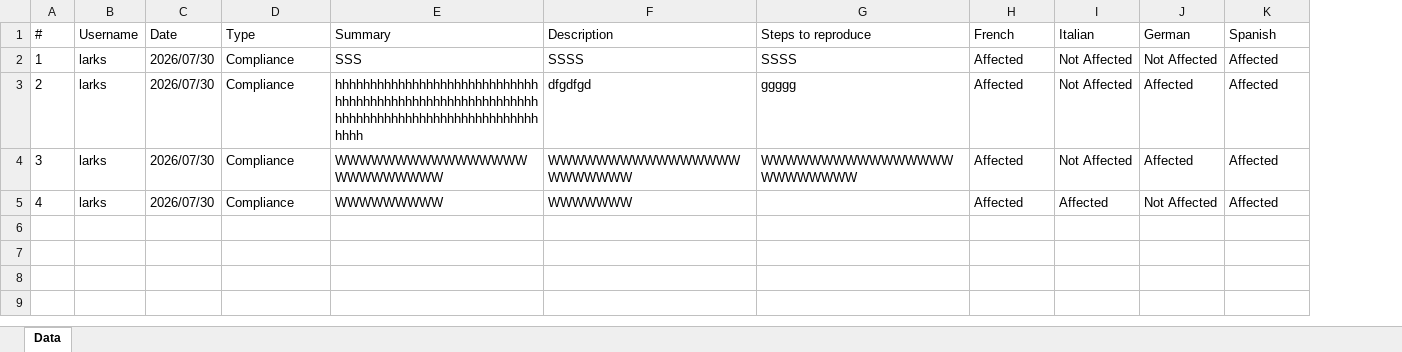
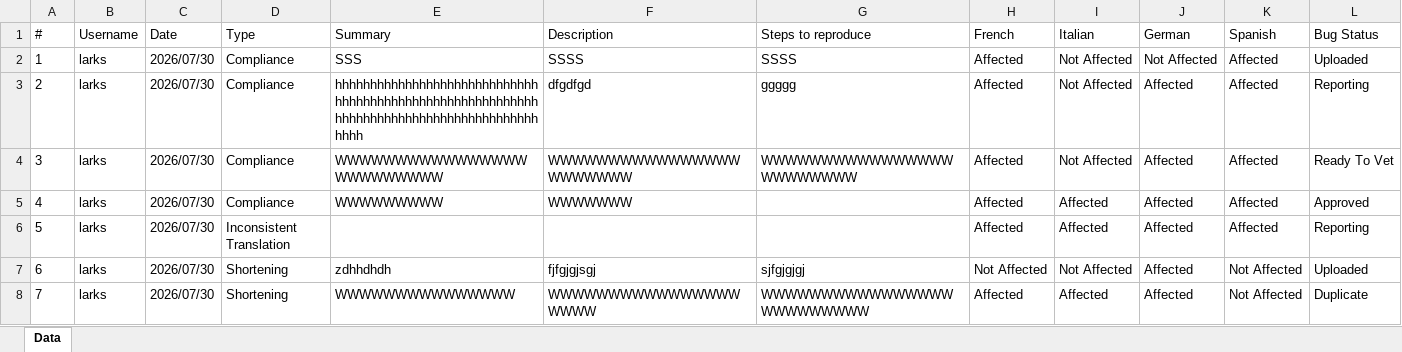
Before and after one commit to Larksvolta/TableNotes, an Excel workbook: Data/BugTracker/BugTracker.xlsx, sheet Data, drawn as a sheet; values as stored, in another font and other column widths than the file's, no borders; the diff names each change by its address in the sheet, - before the commit and + after, or states it on an @@ line.

```diff
--- a/Data/BugTracker/BugTracker.xlsx (sheet Data)
+++ b/Data/BugTracker/BugTracker.xlsx (sheet Data)
+column L (Bug Status), rows 2-5: Uploaded | Reporting | Ready To Vet | Approved
-J5 (German): Not Affected
+J5 (German): Affected
+row 6: 5 | larks | 2026/07/30 | Inconsistent Translation |  |  |  | Affected | Affected | Affected | Affected | Reporting
+row 7: 6 | larks | 2026/07/30 | Shortening | zdhhdhdh | fjfgjgjsgj | sjfgjgjgj | Not Affected | Not Affected | Affected | Not Affected | Uploaded
+row 8: 7 | larks | 2026/07/30 | Shortening | WWWWWWWWWWWWWWW | WWWWWWWWWWWWWWWWWWWW | WWWWWWWWWWWWWWWWWWWWWWWWW | Affected | Affected | Affected | Not Affected | Duplicate
```
Also changed, not shown: 28 other files.
